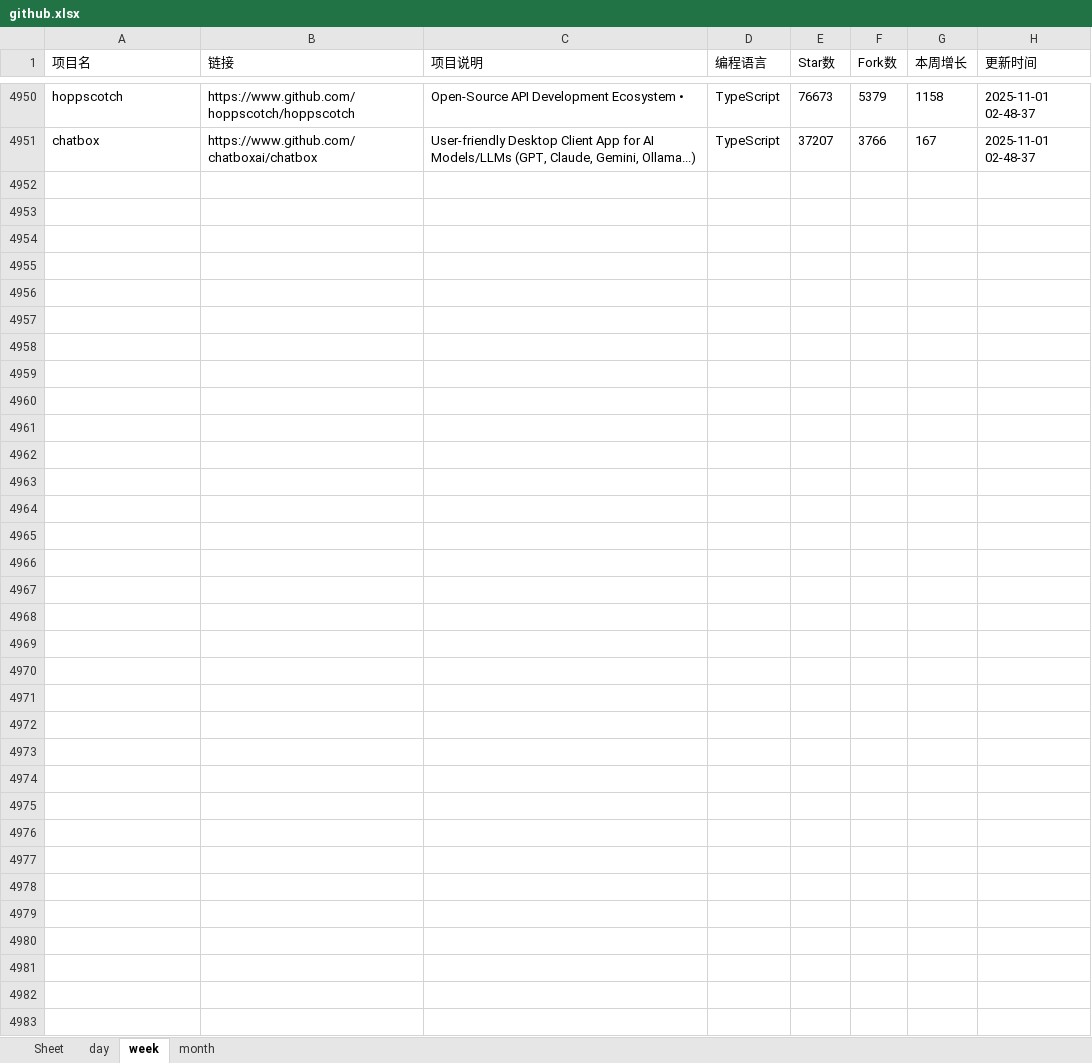
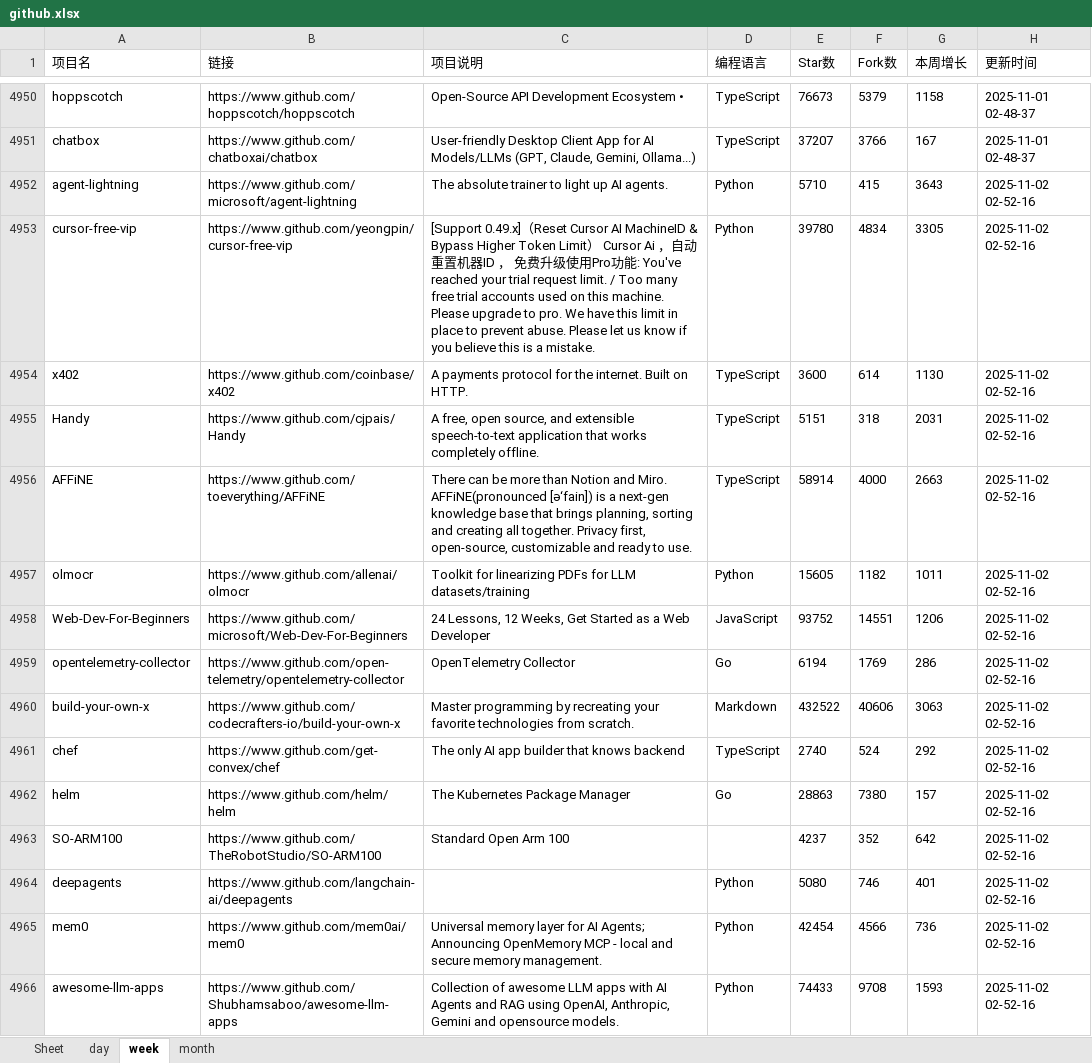
Before and after one commit to WHG555/github-today-repositories, an Excel workbook: github.xlsx, sheet week, drawn as a sheet; only a part is shown, gaps mark what is left out; values as stored, in another font and other column widths than the file's, no borders; the diff names each change by its address in the sheet, - before the commit and + after, or states it on an @@ line.

```diff
--- a/github.xlsx (sheet week)
+++ b/github.xlsx (sheet week)
+row 4952: agent-lightning | https://www.github.com/microsoft/agent-lightning | The absolute trainer to light up AI agents. | Python | 5710 | 415 | 3643 | 2025-11-02 02-52-16
+row 4953: cursor-free-vip | https://www.github.com/yeongpin/cursor-free-vip | [Support 0.49.x]（Reset Cursor AI MachineID & Bypass Higher Token Limit） Cursor Ai ，自动重置机器ID ， 免费升级使用Pro功能: You've reached your trial request limit. / Too many free trial accounts used on this machine. Please upgrade to pro. We have this limit in place to prevent abuse. Please let us know if you believe this is a mistake. | Python | 39780 | 4834 | 3305 | 2025-11-02 02-52-16
+row 4954: x402 | https://www.github.com/coinbase/x402 | A payments protocol for the internet. Built on HTTP. | TypeScript | 3600 | 614 | 1130 | 2025-11-02 02-52-16
+row 4955: Handy | https://www.github.com/cjpais/Handy | A free, open source, and extensible speech-to-text application that works completely offline. | TypeScript | 5151 | 318 | 2031 | 2025-11-02 02-52-16
+row 4956: AFFiNE | https://www.github.com/toeverything/AFFiNE | There can be more than Notion and Miro. AFFiNE(pronounced [ə‘fain]) is a next-gen knowledge base that brings planning, sorting and creating all together. Privacy first, open-source, customizable and ready to use. | TypeScript | 58914 | 4000 | 2663 | 2025-11-02 02-52-16
+row 4957: olmocr | https://www.github.com/allenai/olmocr | Toolkit for linearizing PDFs for LLM datasets/training | Python | 15605 | 1182 | 1011 | 2025-11-02 02-52-16
+row 4958: Web-Dev-For-Beginners | https://www.github.com/microsoft/Web-Dev-For-Beginners | 24 Lessons, 12 Weeks, Get Started as a Web Developer | JavaScript | 93752 | 14551 | 1206 | 2025-11-02 02-52-16
+row 4959: opentelemetry-collector | https://www.github.com/open-telemetry/opentelemetry-collector | OpenTelemetry Collector | Go | 6194 | 1769 | 286 | 2025-11-02 02-52-16
+row 4960: build-your-own-x | https://www.github.com/codecrafters-io/build-your-own-x | Master programming by recreating your favorite technologies from scratch. | Markdown | 432522 | 40606 | 3063 | 2025-11-02 02-52-16
+row 4961: chef | https://www.github.com/get-convex/chef | The only AI app builder that knows backend | TypeScript | 2740 | 524 | 292 | 2025-11-02 02-52-16
+row 4962: helm | https://www.github.com/helm/helm | The Kubernetes Package Manager | Go | 28863 | 7380 | 157 | 2025-11-02 02-52-16
+row 4963: SO-ARM100 | https://www.github.com/TheRobotStudio/SO-ARM100 | Standard Open Arm 100 |  | 4237 | 352 | 642 | 2025-11-02 02-52-16
+row 4964: deepagents | https://www.github.com/langchain-ai/deepagents |  | Python | 5080 | 746 | 401 | 2025-11-02 02-52-16
+row 4965: mem0 | https://www.github.com/mem0ai/mem0 | Universal memory layer for AI Agents; Announcing OpenMemory MCP - local and secure memory management. | Python | 42454 | 4566 | 736 | 2025-11-02 02-52-16
+row 4966: awesome-llm-apps | https://www.github.com/Shubhamsaboo/awesome-llm-apps | Collection of awesome LLM apps with AI Agents and RAG using OpenAI, Anthropic, Gemini and opensource models. | Python | 74433 | 9708 | 1593 | 2025-11-02 02-52-16
```
Also changed, not shown: sheet month, sheet day.
